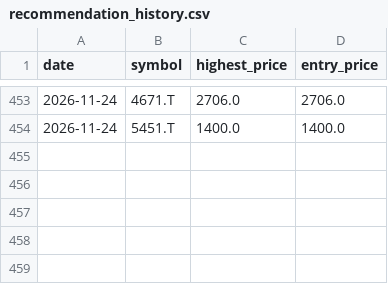
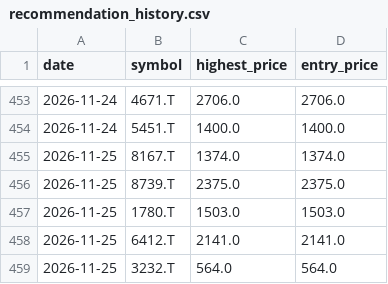
Before and after one commit to Stock-tsuboi/stock-screener, a CSV file: recommendation_history.csv, drawn as a sheet; only a part is shown, gaps mark what is left out; the diff names each change by its address in the sheet, - before the commit and + after, or states it on an @@ line.

```diff
--- a/recommendation_history.csv
+++ b/recommendation_history.csv
+row 455: 2026-11-25 | 8167.T | 1374.0 | 1374.0
+row 456: 2026-11-25 | 8739.T | 2375.0 | 2375.0
+row 457: 2026-11-25 | 1780.T | 1503.0 | 1503.0
+row 458: 2026-11-25 | 6412.T | 2141.0 | 2141.0
+row 459: 2026-11-25 | 3232.T | 564.0 | 564.0
```
